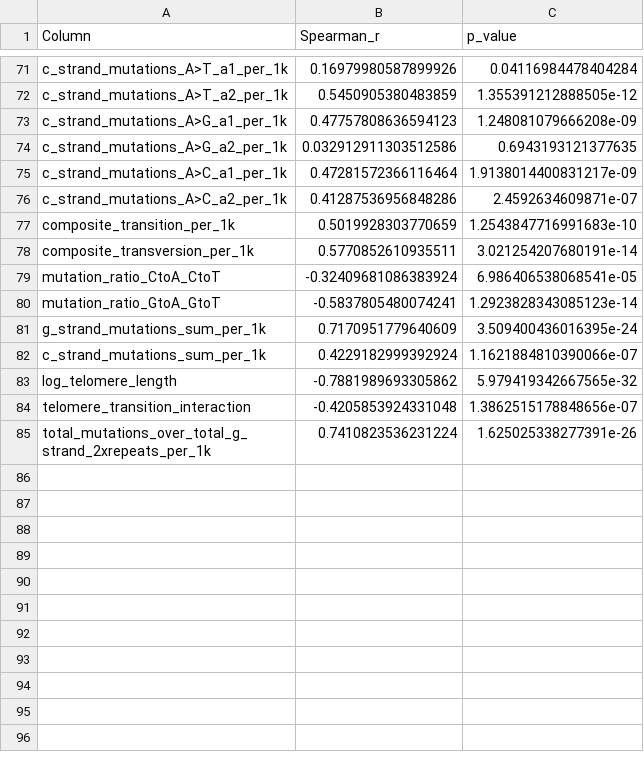
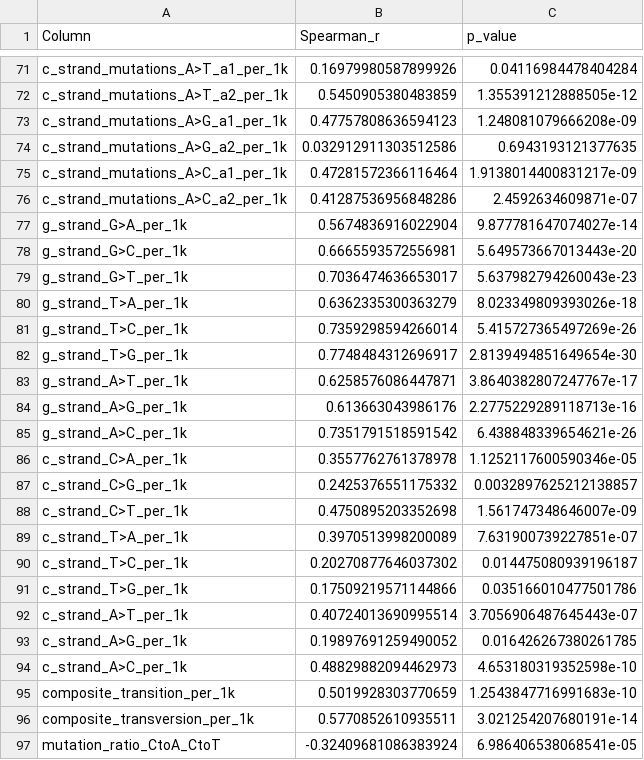
Before and after one commit to akhilp24/FASTQMutationCodeSearch, a CSV file: analysis/spearman's plots/spearman_results.csv, drawn as a sheet; only a part is shown, gaps mark what is left out; the shorter side is filled out with more unchanged rows; the diff covers the shown part only; the diff names each change by its address in the sheet, - before the commit and + after, or states it on an @@ line.

Commit message:
Update analysis outputs and extend Spearman results
Added new sample processing outputs and error logs to generate_csv.ipynb. Updated histogram, trendline, and heatmap images. Extended spearman_results.csv with additional mutation metrics and their correlations. Commented out CSV generation in main.py to skip that step.

```diff
--- a/analysis/spearman's plots/spearman_results.csv
+++ b/analysis/spearman's plots/spearman_results.csv
+row 77: g_strand_G>A_per_1k | 0.5674836916022904 | 9.877781647074027e-14
+row 78: g_strand_G>C_per_1k | 0.6665593572556981 | 5.649573667013443e-20
+row 79: g_strand_G>T_per_1k | 0.7036474636653017 | 5.637982794260043e-23
+row 80: g_strand_T>A_per_1k | 0.6362335300363279 | 8.023349809393026e-18
+row 81: g_strand_T>C_per_1k | 0.7359298594266014 | 5.415727365497269e-26
+row 82: g_strand_T>G_per_1k | 0.7748484312696917 | 2.8139494851649654e-30
+row 83: g_strand_A>T_per_1k | 0.6258576086447871 | 3.8640382807247767e-17
+row 84: g_strand_A>G_per_1k | 0.613663043986176 | 2.2775229289118713e-16
+row 85: g_strand_A>C_per_1k | 0.7351791518591542 | 6.438848339654621e-26
+row 86: c_strand_C>A_per_1k | 0.3557762761378978 | 1.1252117600590346e-05
+row 87: c_strand_C>G_per_1k | 0.2425376551175332 | 0.0032897625212138857
+row 88: c_strand_C>T_per_1k | 0.4750895203352698 | 1.561747348646007e-09
+row 89: c_strand_T>A_per_1k | 0.3970513998200089 | 7.631900739227851e-07
+row 90: c_strand_T>C_per_1k | 0.20270877646037302 | 0.014475080939196187
+row 91: c_strand_T>G_per_1k | 0.17509219571144866 | 0.035166010477501786
+row 92: c_strand_A>T_per_1k | 0.40724013690995514 | 3.7056906487645443e-07
+row 93: c_strand_A>G_per_1k | 0.19897691259490052 | 0.016426267380261785
+row 94: c_strand_A>C_per_1k | 0.48829882094462973 | 4.653180319352598e-10
```
Also changed, not shown: 18 added rows elsewhere in this file, 5 other files.
